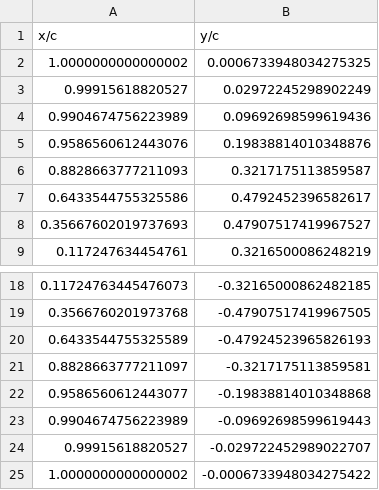
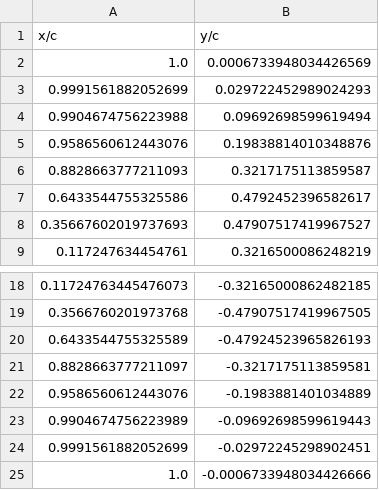
Before and after one commit to byuflowlab/WFVisual.jl, a CSV file: datav07/airfoils/NREL5MW_Cyl.csv, drawn as a sheet; only a part is shown, gaps mark what is left out.

```diff
--- a/datav07/airfoils/NREL5MW_Cyl.csv
+++ b/datav07/airfoils/NREL5MW_Cyl.csv
@@ -1,5 +1,5 @@
 x/c,y/c
-1.0000000000000002,0.0006733948034275325
-0.99915618820527,0.02972245298902249
-0.9904674756223989,0.09692698599619436
+1.0,0.0006733948034426569
+0.9991561882052699,0.029722452989024293
+0.9904674756223988,0.09692698599619494
 0.9586560612443076,0.19838814010348876
@@ -21,5 +21,5 @@ x/c,y/c
 0.8828663777211097,-0.3217175113859581
-0.9586560612443077,-0.19838814010348868
+0.9586560612443076,-0.1983881401034889
 0.9904674756223989,-0.09692698599619443
-0.99915618820527,-0.029722452989022707
-1.0000000000000002,-0.0006733948034275422
+0.9991561882052699,-0.02972245298902451
+1.0,-0.0006733948034426666
```
Also changed, not shown: datav07/airfoils/NREL5MW_NACA64-618.csv, 10 other files.
